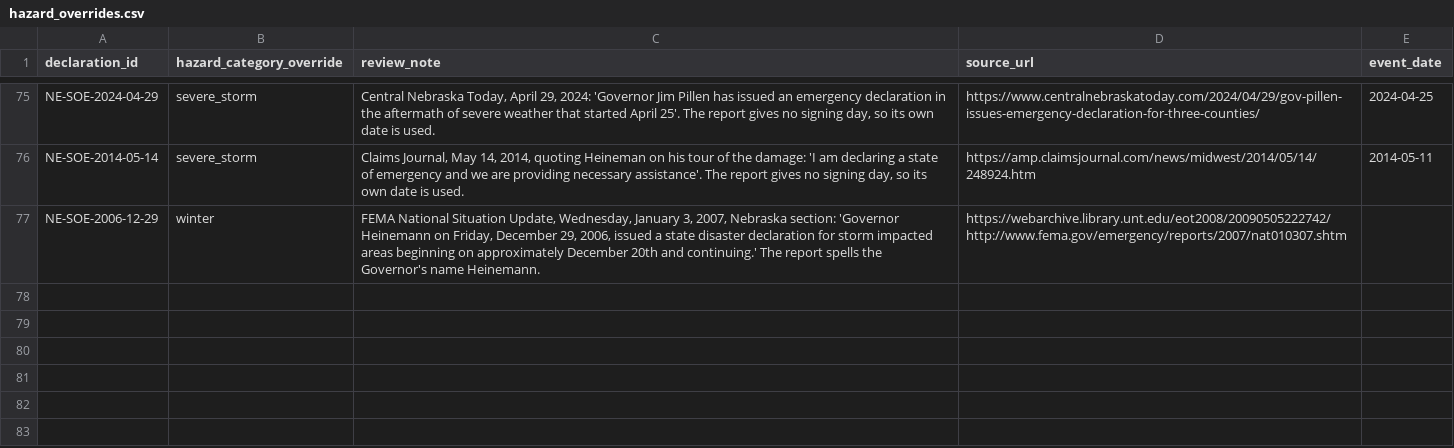
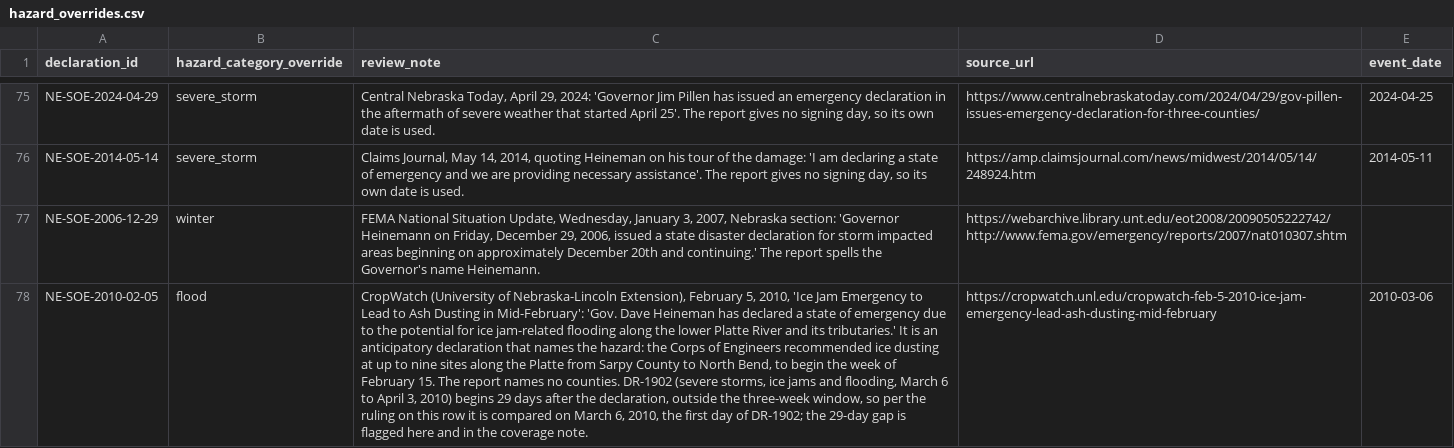
Before and after one commit to Phenom1881/disaster-data, a CSV file: plus/nebraska/hazard_overrides.csv, drawn as a sheet; only a part is shown, gaps mark what is left out; the diff names each change by its address in the sheet, - before the commit and + after, or states it on an @@ line.

```diff
--- a/plus/nebraska/hazard_overrides.csv
+++ b/plus/nebraska/hazard_overrides.csv
+row 78: NE-SOE-2010-02-05 | flood | CropWatch (University of Nebraska-Lincoln Extension), February 5, 2010, 'Ice Jam Emergency to Lead to Ash Dusting in Mid-February': 'Gov. Dave Heineman has declared a state of emergency due to the potential for ice jam-related flooding along the lower Platte River and its tributaries.' It is an anticipatory declaration that names the hazard: the Corps of Engineers recommended ice dusting at up to nine sites along the Platte from Sarpy County to North Bend, to begin the week of February 15. The report names no counties. DR-1902 (severe storms, ice jams and flooding, March 6 to April 3, 2010) begins 29 days after the declaration, outside the three-week window, so per the ruling on this row it is compared on March 6, 2010, the first day of DR-1902; the 29-day gap is flagged here and in the coverage note. | https://cropwatch.unl.edu/cropwatch-feb-5-2010-ice-jam-emergency-lead-ash-dusting-mid-february | 2010-03-06
```
Also changed, not shown: plus/nebraska/manual_declarations.csv, 3 other files.
